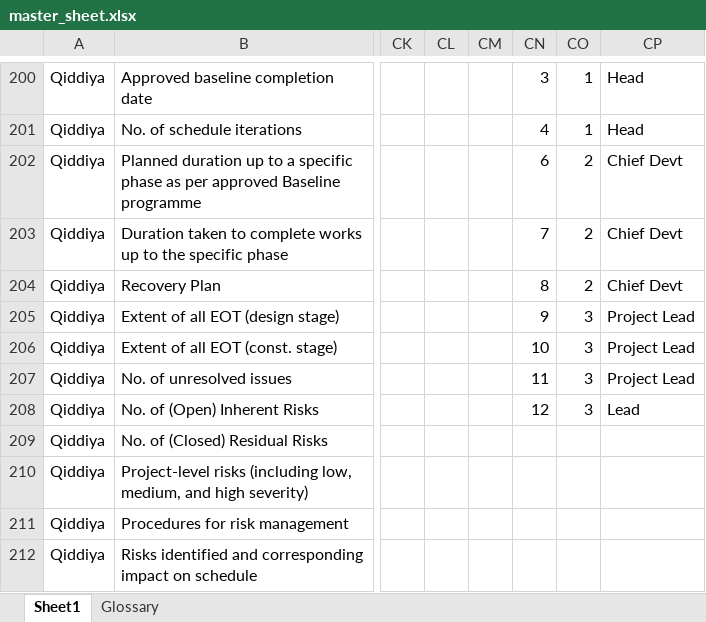
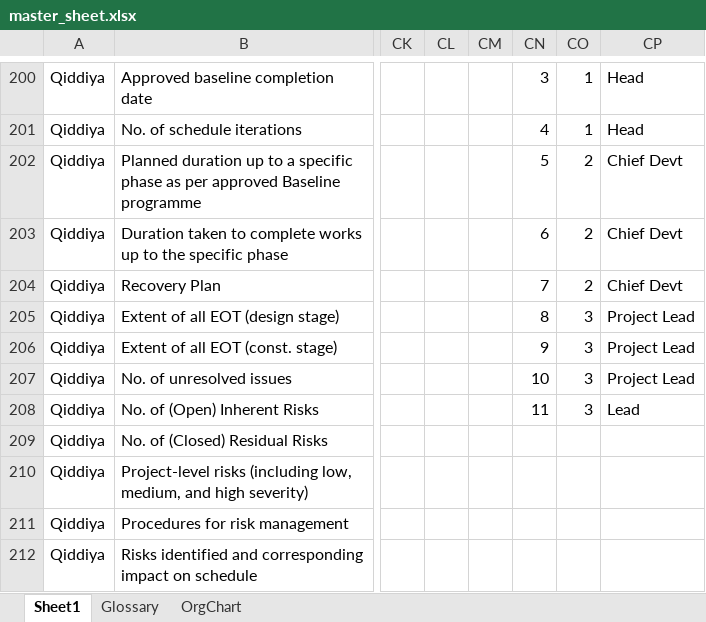
Before and after one commit to jemyap91/lighthouse_dash, an Excel workbook: master_sheet.xlsx, sheet Sheet1, drawn as a sheet; only a part is shown, gaps mark what is left out; values as stored, in another font and other column widths than the file's, no borders; the diff names each change by its address in the sheet, - before the commit and + after, or states it on an @@ line.

```diff
--- a/master_sheet.xlsx (sheet Sheet1)
+++ b/master_sheet.xlsx (sheet Sheet1)
+sheet tab: OrgChart
-CN202: 6
+CN202: 5
-CN203: 7
+CN203: 6
-CN204: 8
+CN204: 7
-CN205: 9
+CN205: 8
-CN206: 10
+CN206: 9
-CN207: 11
+CN207: 10
-CN208: 12
+CN208: 11
```
Also changed, not shown: 1 other file.
